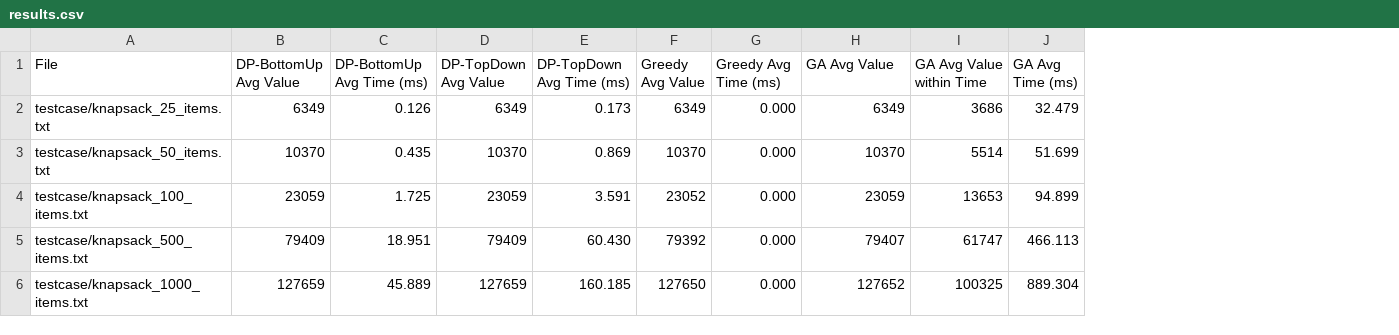
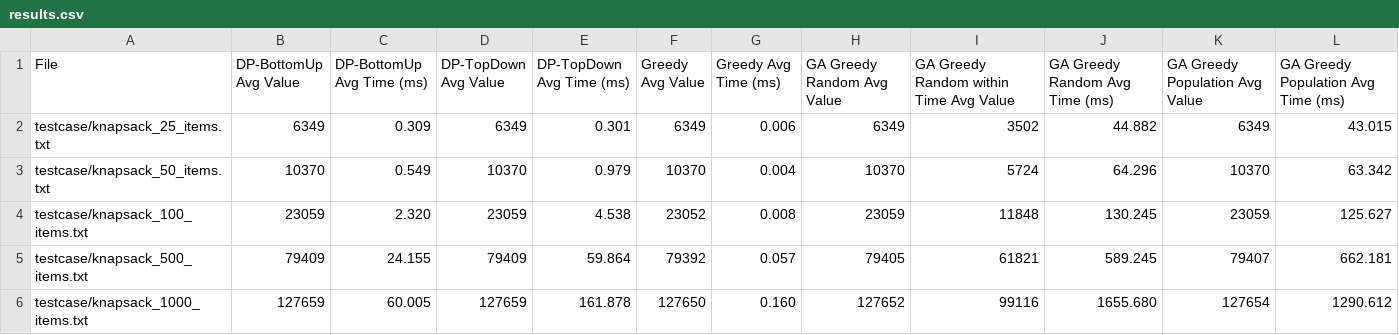
Before and after one commit to Feen0305/Knapsack-problem, a CSV file: results.csv, drawn as a sheet; removed rows and columns are numbered as before the commit, all else as after; the diff names each change by its address in the sheet, - before the commit and + after, or states it on an @@ line.

Commit message:
✨ : Add Greedy Poppulation GA
Add Greedy-Population GA as a second GA and sperate between Greedy-Random GA and Greedy-Population GA

```diff
--- a/results.csv
+++ b/results.csv
-column I (GA Avg Value within Time), rows 2-6: 3686 | 5514 | 13653 | 61747 | 100325
-column J (GA Avg Time (ms)), rows 2-6: 32.479 | 51.699 | 94.899 | 466.113 | 889.304
+column I, rows 1-6: GA Greedy Random within Time Avg Value | 3502 | 5724 | 11848 | 61821 | 99116
+column J (GA Greedy Random Avg Time (ms)), rows 2-6: 44.882 | 64.296 | 130.245 | 589.245 | 1655.680
+column K (GA Greedy Population Avg Value), rows 2-6: 6349 | 10370 | 23059 | 79407 | 127654
+column L, rows 1-6: GA Greedy Population Avg Time (ms) | 43.015 | 63.342 | 125.627 | 662.181 | 1290.612
-H1: GA Avg Value
+H1: GA Greedy Random Avg Value
-C2 (DP-BottomUp Avg Time (ms)): 0.126
+C2 (DP-BottomUp Avg Time (ms)): 0.309
-E2 (DP-TopDown Avg Time (ms)): 0.173
+E2 (DP-TopDown Avg Time (ms)): 0.301
-G2 (Greedy Avg Time (ms)): 0.000
+G2 (Greedy Avg Time (ms)): 0.006
-C3 (DP-BottomUp Avg Time (ms)): 0.435
+C3 (DP-BottomUp Avg Time (ms)): 0.549
-E3 (DP-TopDown Avg Time (ms)): 0.869
+E3 (DP-TopDown Avg Time (ms)): 0.979
-G3 (Greedy Avg Time (ms)): 0.000
+G3 (Greedy Avg Time (ms)): 0.004
-C4 (DP-BottomUp Avg Time (ms)): 1.725
+C4 (DP-BottomUp Avg Time (ms)): 2.320
-E4 (DP-TopDown Avg Time (ms)): 3.591
+E4 (DP-TopDown Avg Time (ms)): 4.538
-G4 (Greedy Avg Time (ms)): 0.000
+G4 (Greedy Avg Time (ms)): 0.008
-C5 (DP-BottomUp Avg Time (ms)): 18.951
+C5 (DP-BottomUp Avg Time (ms)): 24.155
-E5 (DP-TopDown Avg Time (ms)): 60.430
+E5 (DP-TopDown Avg Time (ms)): 59.864
-G5 (Greedy Avg Time (ms)): 0.000
+G5 (Greedy Avg Time (ms)): 0.057
-H5 (GA Greedy Random Avg Value): 79407
+H5 (GA Greedy Random Avg Value): 79405
-C6 (DP-BottomUp Avg Time (ms)): 45.889
+C6 (DP-BottomUp Avg Time (ms)): 60.005
-E6 (DP-TopDown Avg Time (ms)): 160.185
+E6 (DP-TopDown Avg Time (ms)): 161.878
-G6 (Greedy Avg Time (ms)): 0.000
+G6 (Greedy Avg Time (ms)): 0.160
```
Also changed, not shown: 4 other files.
